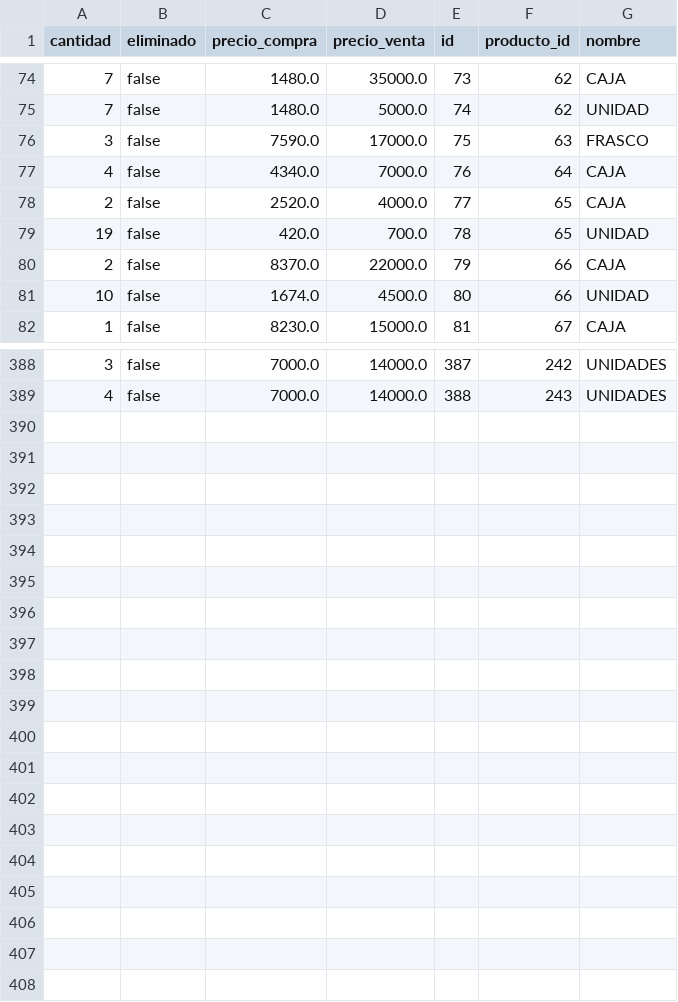
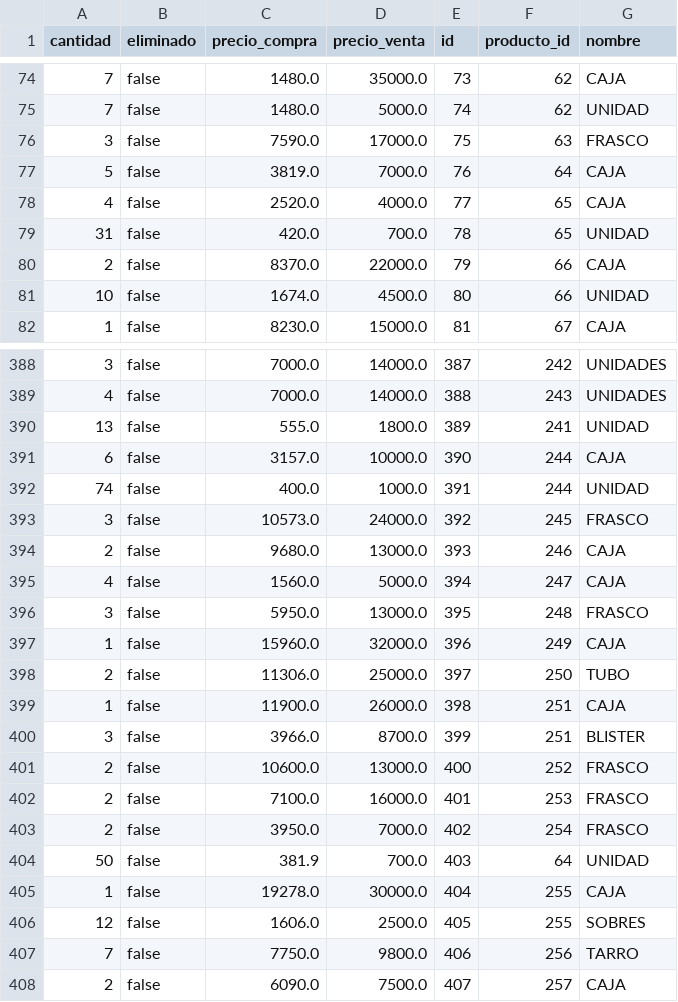
Before and after one commit to AariazP/drogueria1-backup, a CSV file: forma_venta.csv, drawn as a sheet; only a part is shown, gaps mark what is left out; the diff covers the shown part only.

Commit message:
Backup de todas las tablas 2025-03-15

```diff
--- a/forma_venta.csv
+++ b/forma_venta.csv
@@ -76,5 +76,5 @@ cantidad,eliminado,precio_compra,precio_venta,id,producto_id,nombre
 3,false,7590.0,17000.0,75,63,FRASCO
-4,false,4340.0,7000.0,76,64,CAJA
-2,false,2520.0,4000.0,77,65,CAJA
-19,false,420.0,700.0,78,65,UNIDAD
+5,false,3819.0,7000.0,76,64,CAJA
+4,false,2520.0,4000.0,77,65,CAJA
+31,false,420.0,700.0,78,65,UNIDAD
 2,false,8370.0,22000.0,79,66,CAJA
@@ -389 +389,20 @@ cantidad,eliminado,precio_compra,precio_venta,id,producto_id,nombre
 4,false,7000.0,14000.0,388,243,UNIDADES
+13,false,555.0,1800.0,389,241,UNIDAD
+6,false,3157.0,10000.0,390,244,CAJA
+74,false,400.0,1000.0,391,244,UNIDAD
+3,false,10573.0,24000.0,392,245,FRASCO
+2,false,9680.0,13000.0,393,246,CAJA
+4,false,1560.0,5000.0,394,247,CAJA
+3,false,5950.0,13000.0,395,248,FRASCO
+1,false,15960.0,32000.0,396,249,CAJA
+2,false,11306.0,25000.0,397,250,TUBO
+1,false,11900.0,26000.0,398,251,CAJA
+3,false,3966.0,8700.0,399,251,BLISTER
+2,false,10600.0,13000.0,400,252,FRASCO
+2,false,7100.0,16000.0,401,253,FRASCO
+2,false,3950.0,7000.0,402,254,FRASCO
+50,false,381.9,700.0,403,64,UNIDAD
+1,false,19278.0,30000.0,404,255,CAJA
+12,false,1606.0,2500.0,405,255,SOBRES
+7,false,7750.0,9800.0,406,256,TARRO
+2,false,6090.0,7500.0,407,257,CAJA
```
Also changed, not shown: 2 edited cells elsewhere in this file.
